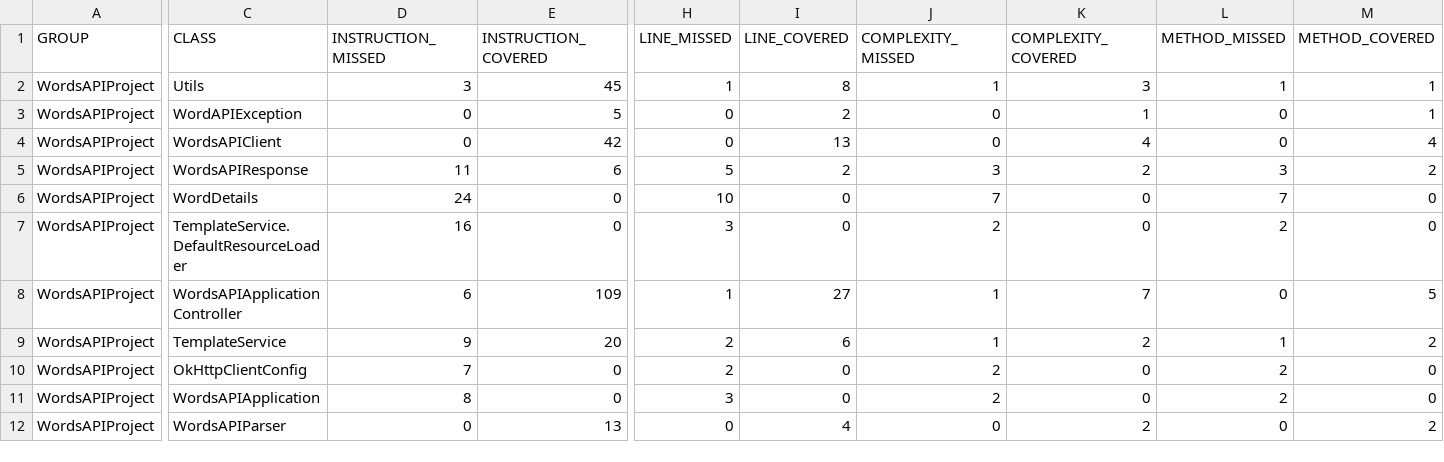
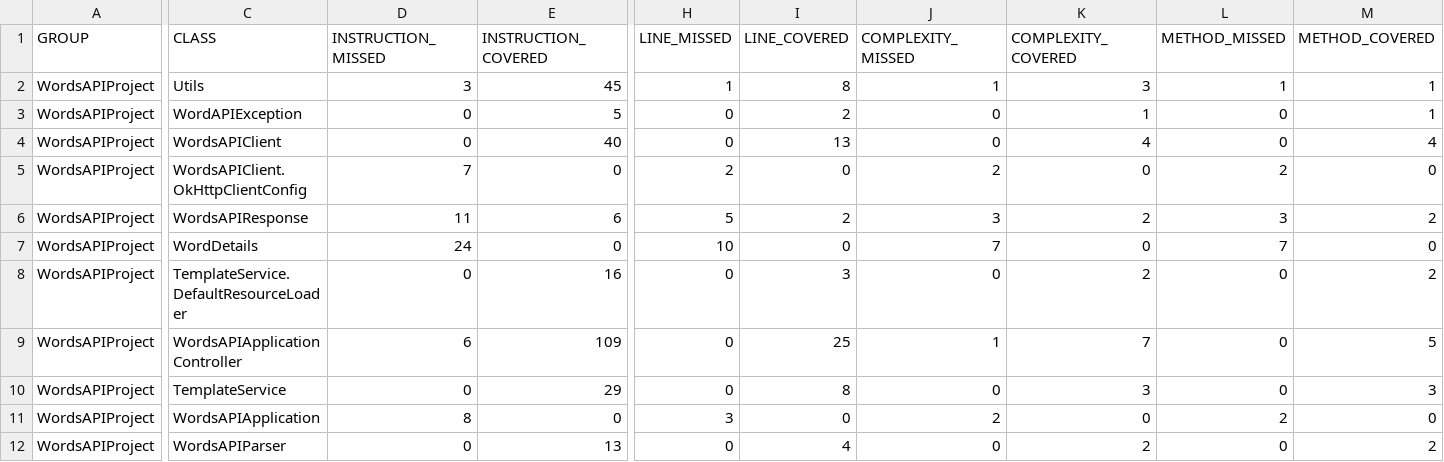
Before and after one commit to MrLawrenceAwe/WordsAPIApplication, a CSV file: target/site/jacoco/jacoco.csv, drawn as a sheet; only a part is shown, gaps mark what is left out; removed rows and columns are numbered as before the commit, all else as after; rows hold the shown columns only; the diff names each change by its address in the sheet, - before the commit and + after, or states it on an @@ line.

```diff
--- a/target/site/jacoco/jacoco.csv
+++ b/target/site/jacoco/jacoco.csv
-E4 (INSTRUCTION_COVERED): 42
+E4 (INSTRUCTION_COVERED): 40
+row 5: WordsAPIProject | WordsAPIClient.OkHttpClientConfig | 7 | 0 | 2 | 0 | 2 | 0 | 2 | 0
-D8 (INSTRUCTION_MISSED): 16
+D8 (INSTRUCTION_MISSED): 0
-E8 (INSTRUCTION_COVERED): 0
+E8 (INSTRUCTION_COVERED): 16
-H8 (LINE_MISSED): 3
+H8 (LINE_MISSED): 0
-I8 (LINE_COVERED): 0
+I8 (LINE_COVERED): 3
-J8 (COMPLEXITY_MISSED): 2
+J8 (COMPLEXITY_MISSED): 0
-K8 (COMPLEXITY_COVERED): 0
+K8 (COMPLEXITY_COVERED): 2
-L8 (METHOD_MISSED): 2
+L8 (METHOD_MISSED): 0
-M8 (METHOD_COVERED): 0
+M8 (METHOD_COVERED): 2
-H9 (LINE_MISSED): 1
+H9 (LINE_MISSED): 0
-I9 (LINE_COVERED): 27
+I9 (LINE_COVERED): 25
-D10 (INSTRUCTION_MISSED): 9
+D10 (INSTRUCTION_MISSED): 0
-E10 (INSTRUCTION_COVERED): 20
+E10 (INSTRUCTION_COVERED): 29
-H10 (LINE_MISSED): 2
+H10 (LINE_MISSED): 0
-I10 (LINE_COVERED): 6
+I10 (LINE_COVERED): 8
-J10 (COMPLEXITY_MISSED): 1
+J10 (COMPLEXITY_MISSED): 0
-K10 (COMPLEXITY_COVERED): 2
+K10 (COMPLEXITY_COVERED): 3
-L10 (METHOD_MISSED): 1
+L10 (METHOD_MISSED): 0
-M10 (METHOD_COVERED): 2
+M10 (METHOD_COVERED): 3
-row 10: WordsAPIProject | OkHttpClientConfig | 7 | 0 | 2 | 0 | 2 | 0 | 2 | 0
```
Also changed, not shown: 38 other files.
